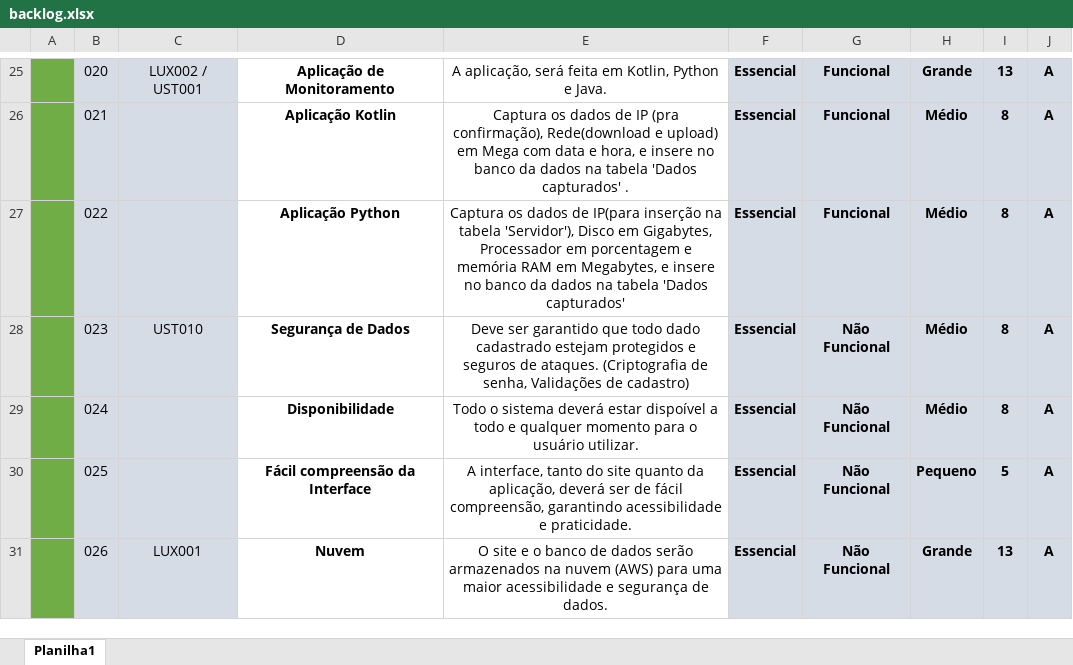
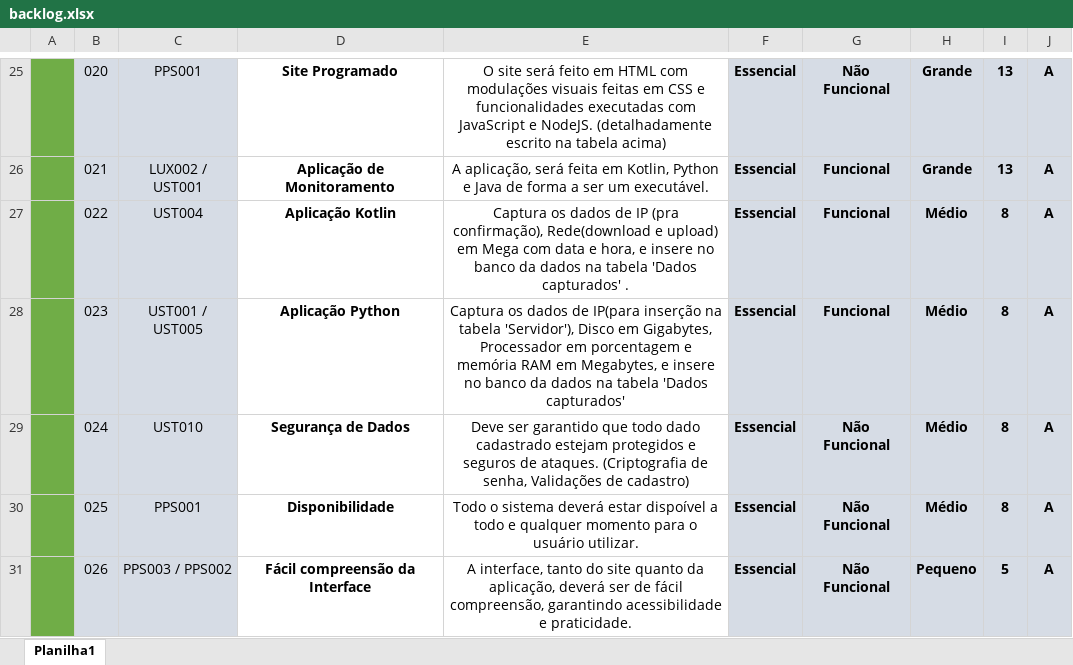
Before and after one commit to TEST-SPRINT4/site-institucional, an Excel workbook: Documentação/Documentos/backlog.xlsx, sheet Planilha1, drawn as a sheet; only a part is shown, gaps mark what is left out; values as stored, in another font and other column widths than the file's, no borders; the diff covers the shown part only; the diff names each change by its address in the sheet, - before the commit and + after, or states it on an @@ line.

```diff
--- a/Documentação/Documentos/backlog.xlsx (sheet Planilha1)
+++ b/Documentação/Documentos/backlog.xlsx (sheet Planilha1)
-C25: LUX002 / UST001
+C25: PPS001
-D25: Aplicação de Monitoramento
+D25: Site Programado
-E25: A aplicação, será feita em Kotlin, Python e Java.
+E25: O site será feito em HTML com modulações visuais feitas em CSS e funcionalidades executadas com JavaScript e NodeJS. (detalhadamente escrito na tabela acima)
-G25: Funcional
+G25: Não Funcional
-C26: (empty)
+C26: LUX002 / UST001
-D26: Aplicação Kotlin
+D26: Aplicação de Monitoramento
-E26: Captura os dados de IP (pra confirmação), Rede(download e upload) em Mega com data e hora, e insere no banco da dados na tabela 'Dados capturados' .
+E26: A aplicação, será feita em Kotlin, Python e Java de forma a ser um executável.
-H26: Médio
+H26: Grande
-I26: 8
+I26: 13
-C27: (empty)
+C27: UST004
-D27: Aplicação Python
+D27: Aplicação Kotlin
-E27: …dados de IP(para inserção na tabela 'Servidor'), Disco em Gigabytes, Processador em porcentagem e memória RAM em Megabytes, e insere no banco da dados na tabela 'Dados capturados'
+E27: …dados de IP (pra confirmação), Rede(download e upload) em Mega com data e hora, e insere no banco da dados na tabela 'Dados capturados' .
-C28: UST010
+C28: UST001 / UST005
-D28: Segurança de Dados
+D28: Aplicação Python
-E28: Deve ser garantido que todo dado cadastrado estejam protegidos e seguros de ataques. (Criptografia de senha, Validações de cadastro)
+E28: Captura os dados de IP(para inserção na tabela 'Servidor'), Disco em Gigabytes, Processador em porcentagem e memória RAM em Megabytes, e insere no banco da dados na tabela 'Dados capturados'
-G28: Não Funcional
+G28: Funcional
-C29: (empty)
+C29: UST010
-D29: Disponibilidade
+D29: Segurança de Dados
-E29: Todo o sistema deverá estar dispoível a todo e qualquer momento para o usuário utilizar.
+E29: Deve ser garantido que todo dado cadastrado estejam protegidos e seguros de ataques. (Criptografia de senha, Validações de cadastro)
-C30: (empty)
+C30: PPS001
-D30: Fácil compreensão da Interface
+D30: Disponibilidade
-E30: A interface, tanto do site quanto da aplicação, deverá ser de fácil compreensão, garantindo acessibilidade e praticidade.
+E30: Todo o sistema deverá estar dispoível a todo e qualquer momento para o usuário utilizar.
-H30: Pequeno
+H30: Médio
-I30: 5
+I30: 8
-C31: LUX001
+C31: PPS003 / PPS002
-D31: Nuvem
+D31: Fácil compreensão da Interface
-E31: O site e o banco de dados serão armazenados na nuvem (AWS) para uma maior acessibilidade e segurança de dados.
+E31: A interface, tanto do site quanto da aplicação, deverá ser de fácil compreensão, garantindo acessibilidade e praticidade.
-H31: Grande
+H31: Pequeno
-I31: 13
+I31: 5
```
Also changed, not shown: 4 added rows, 1 removed row and 60 edited cells elsewhere in this sheet, 1 other file.
